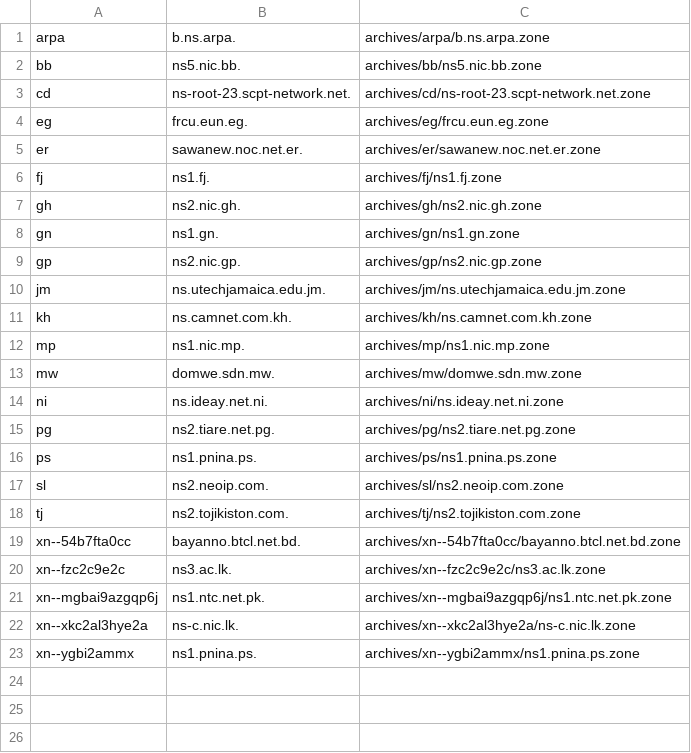
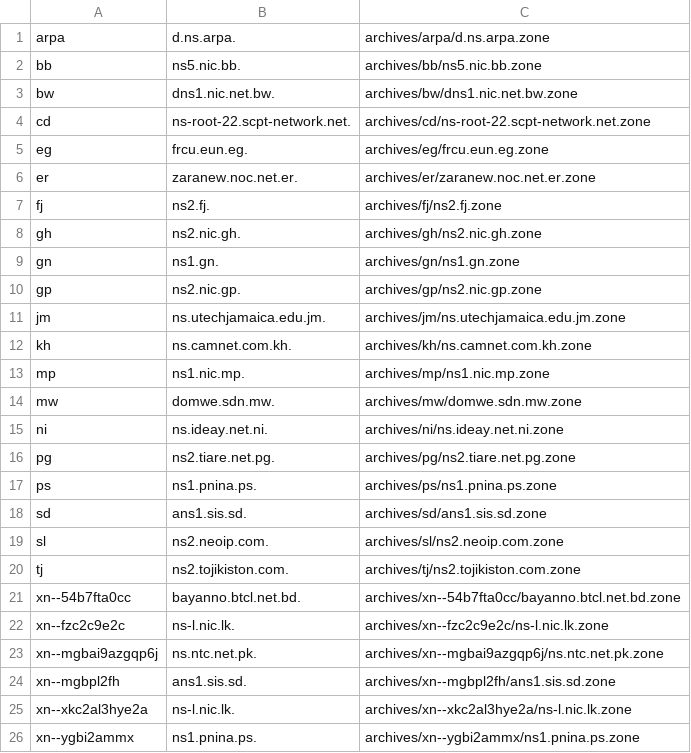
Before and after one commit to vuong2023/TLDR-2, a TSV file: transferable_zones.tsv, drawn as a sheet.

```diff
--- a/transferable_zones.tsv
+++ b/transferable_zones.tsv
@@ -1,7 +1,8 @@
-arpa	b.ns.arpa.	archives/arpa/b.ns.arpa.zone
+arpa	d.ns.arpa.	archives/arpa/d.ns.arpa.zone
 bb	ns5.nic.bb.	archives/bb/ns5.nic.bb.zone
-cd	ns-root-23.scpt-network.net.	archives/cd/ns-root-23.scpt-network.net.zone
+bw	dns1.nic.net.bw.	archives/bw/dns1.nic.net.bw.zone
+cd	ns-root-22.scpt-network.net.	archives/cd/ns-root-22.scpt-network.net.zone
 eg	frcu.eun.eg.	archives/eg/frcu.eun.eg.zone
-er	sawanew.noc.net.er.	archives/er/sawanew.noc.net.er.zone
-fj	ns1.fj.	archives/fj/ns1.fj.zone
+er	zaranew.noc.net.er.	archives/er/zaranew.noc.net.er.zone
+fj	ns2.fj.	archives/fj/ns2.fj.zone
 gh	ns2.nic.gh.	archives/gh/ns2.nic.gh.zone
@@ -16,2 +17,3 @@ pg	ns2.tiare.net.pg.	archives/pg/ns2.tiare.net.pg.zone
 ps	ns1.pnina.ps.	archives/ps/ns1.pnina.ps.zone
+sd	ans1.sis.sd.	archives/sd/ans1.sis.sd.zone
 sl	ns2.neoip.com.	archives/sl/ns2.neoip.com.zone
@@ -19,5 +21,6 @@ tj	ns2.tojikiston.com.	archives/tj/ns2.tojikiston.com.zone
 xn--54b7fta0cc	bayanno.btcl.net.bd.	archives/xn--54b7fta0cc/bayanno.btcl.net.bd.zone
-xn--fzc2c9e2c	ns3.ac.lk.	archives/xn--fzc2c9e2c/ns3.ac.lk.zone
-xn--mgbai9azgqp6j	ns1.ntc.net.pk.	archives/xn--mgbai9azgqp6j/ns1.ntc.net.pk.zone
-xn--xkc2al3hye2a	ns-c.nic.lk.	archives/xn--xkc2al3hye2a/ns-c.nic.lk.zone
+xn--fzc2c9e2c	ns-l.nic.lk.	archives/xn--fzc2c9e2c/ns-l.nic.lk.zone
+xn--mgbai9azgqp6j	ns.ntc.net.pk.	archives/xn--mgbai9azgqp6j/ns.ntc.net.pk.zone
+xn--mgbpl2fh	ans1.sis.sd.	archives/xn--mgbpl2fh/ans1.sis.sd.zone
+xn--xkc2al3hye2a	ns-l.nic.lk.	archives/xn--xkc2al3hye2a/ns-l.nic.lk.zone
 xn--ygbi2ammx	ns1.pnina.ps.	archives/xn--ygbi2ammx/ns1.pnina.ps.zone
```
Also changed, not shown: 11 other files.
